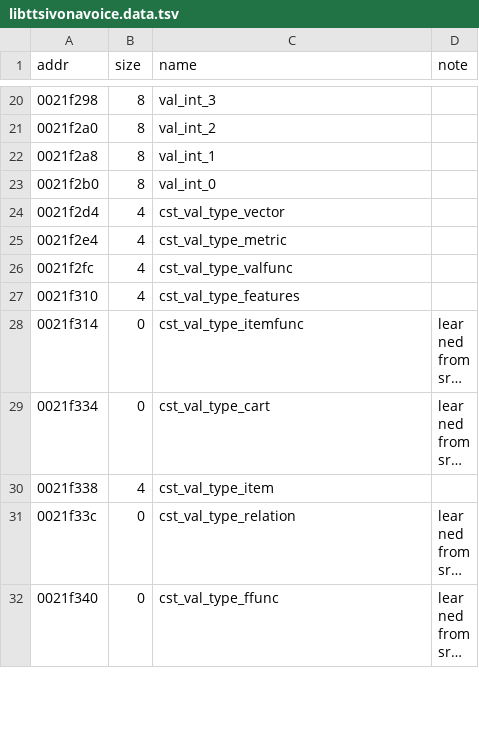
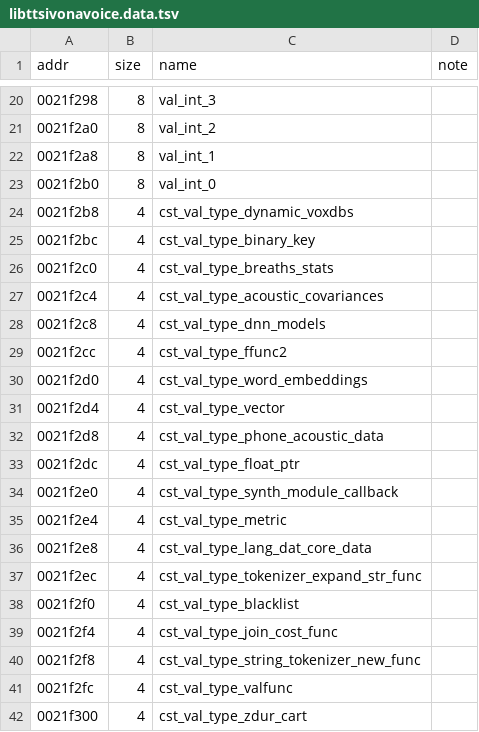
Before and after one commit to sweetbbak/open-ivona, a TSV file: symbols/libttsivonavoice.data.tsv, drawn as a sheet; only a part is shown, gaps mark what is left out; the shorter side is filled out with more unchanged rows; long unchanged cells end in …; the diff covers the shown part only; the diff names each change by its address in the sheet, - before the commit and + after, or states it on an @@ line.

```diff
--- a/symbols/libttsivonavoice.data.tsv
+++ b/symbols/libttsivonavoice.data.tsv
+row 24: 0021f2b8 | 4 | cst_val_type_dynamic_voxdbs
+row 25: 0021f2bc | 4 | cst_val_type_binary_key
+row 26: 0021f2c0 | 4 | cst_val_type_breaths_stats
+row 27: 0021f2c4 | 4 | cst_val_type_acoustic_covariances
+row 28: 0021f2c8 | 4 | cst_val_type_dnn_models
+row 29: 0021f2cc | 4 | cst_val_type_ffunc2
+row 30: 0021f2d0 | 4 | cst_val_type_word_embeddings
+row 32: 0021f2d8 | 4 | cst_val_type_phone_acoustic_data
+row 33: 0021f2dc | 4 | cst_val_type_float_ptr
+row 34: 0021f2e0 | 4 | cst_val_type_synth_module_callback
+row 36: 0021f2e8 | 4 | cst_val_type_lang_dat_core_data
+row 37: 0021f2ec | 4 | cst_val_type_tokenizer_expand_str_func
+row 38: 0021f2f0 | 4 | cst_val_type_blacklist
+row 39: 0021f2f4 | 4 | cst_val_type_join_cost_func
+row 40: 0021f2f8 | 4 | cst_val_type_string_tokenizer_new_func
+row 42: 0021f300 | 4 | cst_val_type_zdur_cart
```
Also changed, not shown: 12 added rows elsewhere in this file, symbols/libttsivonavoice.funcs.tsv, 5 other files.
